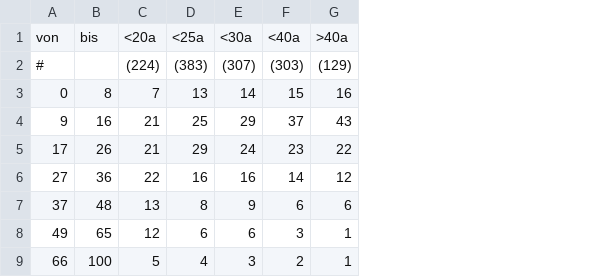
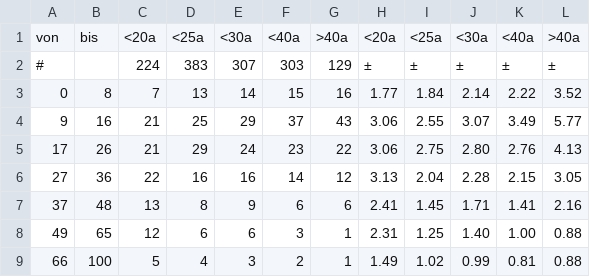
Before and after one commit to VDVC/Survey, a TSV file: daten/alter-spielzeit_rel.tsv, drawn as a sheet; the diff names each change by its address in the sheet, - before the commit and + after, or states it on an @@ line.

```diff
--- a/daten/alter-spielzeit_rel.tsv
+++ b/daten/alter-spielzeit_rel.tsv
+column H, rows 1-9: <20a | ± | 1.77 | 3.06 | 3.06 | 3.13 | 2.41 | 2.31 | 1.49
+column I, rows 1-9: <25a | ± | 1.84 | 2.55 | 2.75 | 2.04 | 1.45 | 1.25 | 1.02
+column J, rows 1-9: <30a | ± | 2.14 | 3.07 | 2.80 | 2.28 | 1.71 | 1.40 | 0.99
+column K, rows 1-9: <40a | ± | 2.22 | 3.49 | 2.76 | 2.15 | 1.41 | 1.00 | 0.81
+column L, rows 1-9: >40a | ± | 3.52 | 5.77 | 4.13 | 3.05 | 2.16 | 0.88 | 0.88
-C2: (224)
+C2: 224
-D2: (383)
+D2: 383
-E2: (307)
+E2: 307
-F2: (303)
+F2: 303
-G2: (129)
+G2: 129
```
Also changed, not shown: daten/alter-einstieg_rel.tsv, 4 other files.
